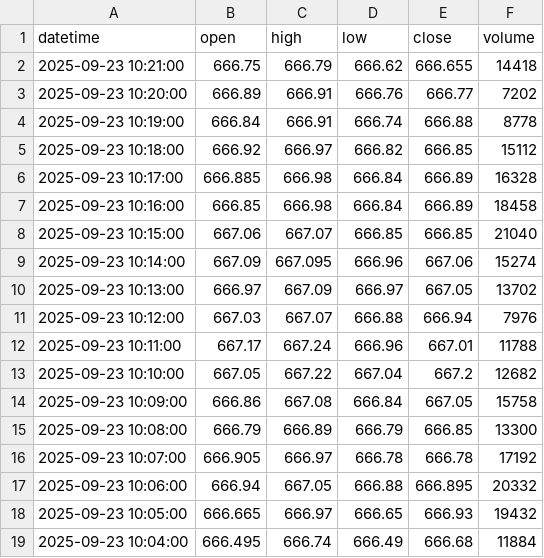
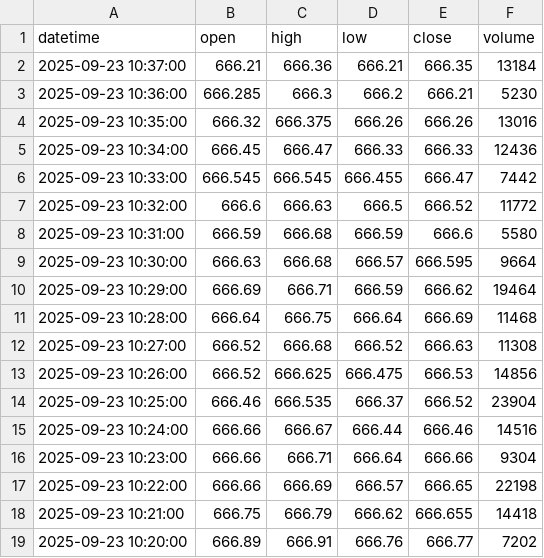
Before and after one commit to bowlish/trading_bot_study, a CSV file: data/spy_data.csv, drawn as a sheet; only a part is shown; the shorter side is filled out with more unchanged rows; the diff covers the shown part only.

Commit message:
Update ETF data [auto]

```diff
--- a/data/spy_data.csv
+++ b/data/spy_data.csv
@@ -1,2 +1,18 @@
 datetime,open,high,low,close,volume
+2025-09-23 10:37:00,666.21,666.36,666.21,666.35,13184
+2025-09-23 10:36:00,666.285,666.3,666.2,666.21,5230
+2025-09-23 10:35:00,666.32,666.375,666.26,666.26,13016
+2025-09-23 10:34:00,666.45,666.47,666.33,666.33,12436
+2025-09-23 10:33:00,666.545,666.545,666.455,666.47,7442
+2025-09-23 10:32:00,666.6,666.63,666.5,666.52,11772
+2025-09-23 10:31:00,666.59,666.68,666.59,666.6,5580
+2025-09-23 10:30:00,666.63,666.68,666.57,666.595,9664
+2025-09-23 10:29:00,666.69,666.71,666.59,666.62,19464
+2025-09-23 10:28:00,666.64,666.75,666.64,666.69,11468
+2025-09-23 10:27:00,666.52,666.68,666.52,666.63,11308
+2025-09-23 10:26:00,666.52,666.625,666.475,666.53,14856
+2025-09-23 10:25:00,666.46,666.535,666.37,666.52,23904
+2025-09-23 10:24:00,666.66,666.67,666.44,666.46,14516
+2025-09-23 10:23:00,666.66,666.71,666.64,666.66,9304
+2025-09-23 10:22:00,666.66,666.69,666.57,666.65,22198
 2025-09-23 10:21:00,666.75,666.79,666.62,666.655,14418
```
Also changed, not shown: 16 removed rows elsewhere in this file.
